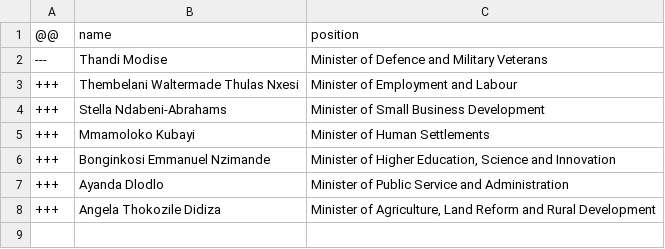
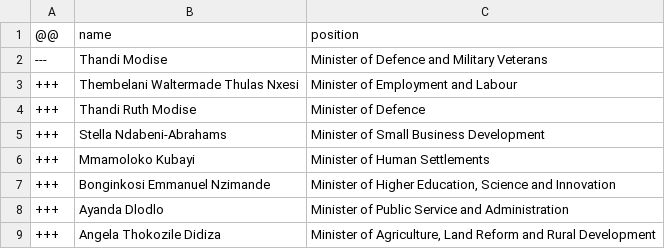
Before and after one commit to every-politician-scrapers/south-africa-cabinet, a CSV file: data/diff.csv, drawn as a sheet; the diff names each change by its address in the sheet, - before the commit and + after, or states it on an @@ line.

```diff
--- a/data/diff.csv
+++ b/data/diff.csv
+row 4: +++ | Thandi Ruth Modise | Minister of Defence
```
Also changed, not shown: data/official.csv.
